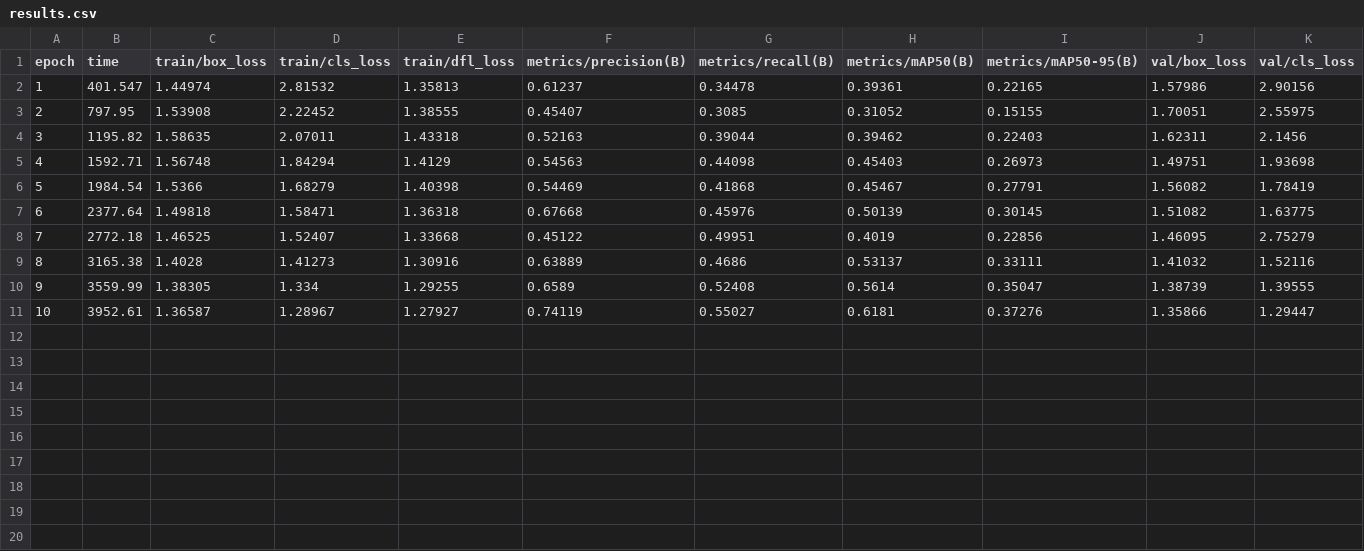
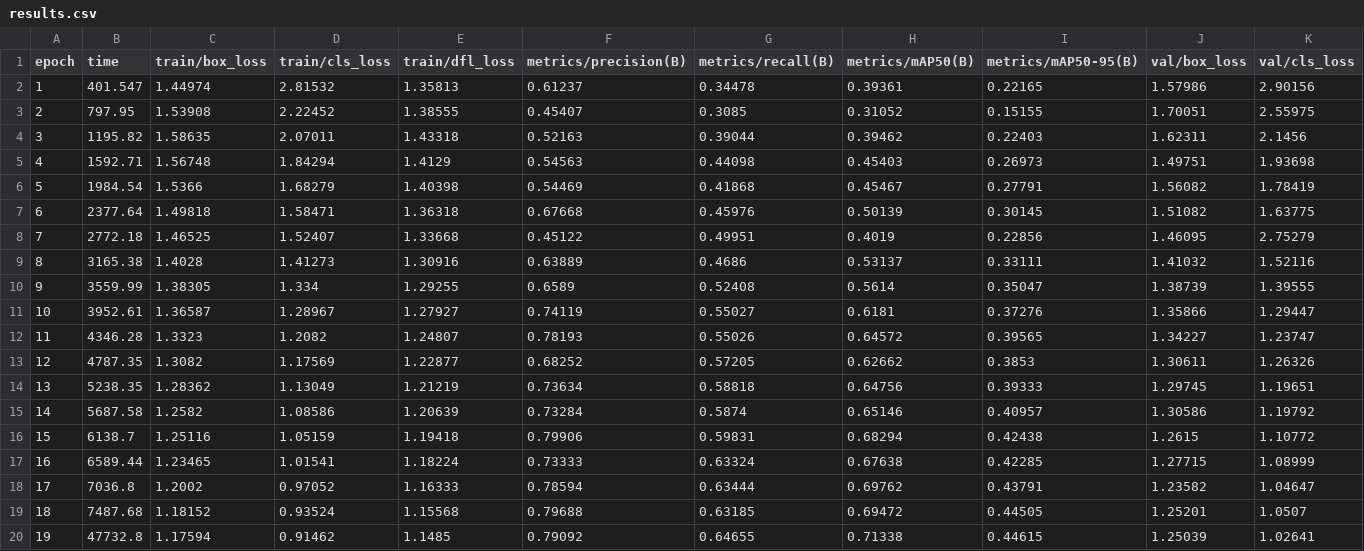
Before and after one commit to David-Fuq/orbit-odyssey-visual-challenge, a CSV file: runs/detect/runs/detect/train/results.csv, drawn as a sheet; only a part is shown; rows hold the shown columns only; the diff names each change by its address in the sheet, - before the commit and + after, or states it on an @@ line.

```diff
--- a/runs/detect/runs/detect/train/results.csv
+++ b/runs/detect/runs/detect/train/results.csv
+row 12: 11 | 4346.28 | 1.3323 | 1.2082 | 1.24807 | 0.78193 | 0.55026 | 0.64572 | 0.39565 | 1.34227 | 1.23747
+row 13: 12 | 4787.35 | 1.3082 | 1.17569 | 1.22877 | 0.68252 | 0.57205 | 0.62662 | 0.3853 | 1.30611 | 1.26326
+row 14: 13 | 5238.35 | 1.28362 | 1.13049 | 1.21219 | 0.73634 | 0.58818 | 0.64756 | 0.39333 | 1.29745 | 1.19651
+row 15: 14 | 5687.58 | 1.2582 | 1.08586 | 1.20639 | 0.73284 | 0.5874 | 0.65146 | 0.40957 | 1.30586 | 1.19792
+row 16: 15 | 6138.7 | 1.25116 | 1.05159 | 1.19418 | 0.79906 | 0.59831 | 0.68294 | 0.42438 | 1.2615 | 1.10772
+row 17: 16 | 6589.44 | 1.23465 | 1.01541 | 1.18224 | 0.73333 | 0.63324 | 0.67638 | 0.42285 | 1.27715 | 1.08999
+row 18: 17 | 7036.8 | 1.2002 | 0.97052 | 1.16333 | 0.78594 | 0.63444 | 0.69762 | 0.43791 | 1.23582 | 1.04647
+row 19: 18 | 7487.68 | 1.18152 | 0.93524 | 1.15568 | 0.79688 | 0.63185 | 0.69472 | 0.44505 | 1.25201 | 1.0507
+row 20: 19 | 47732.8 | 1.17594 | 0.91462 | 1.1485 | 0.79092 | 0.64655 | 0.71338 | 0.44615 | 1.25039 | 1.02641
```
Also changed, not shown: 13 other files.
